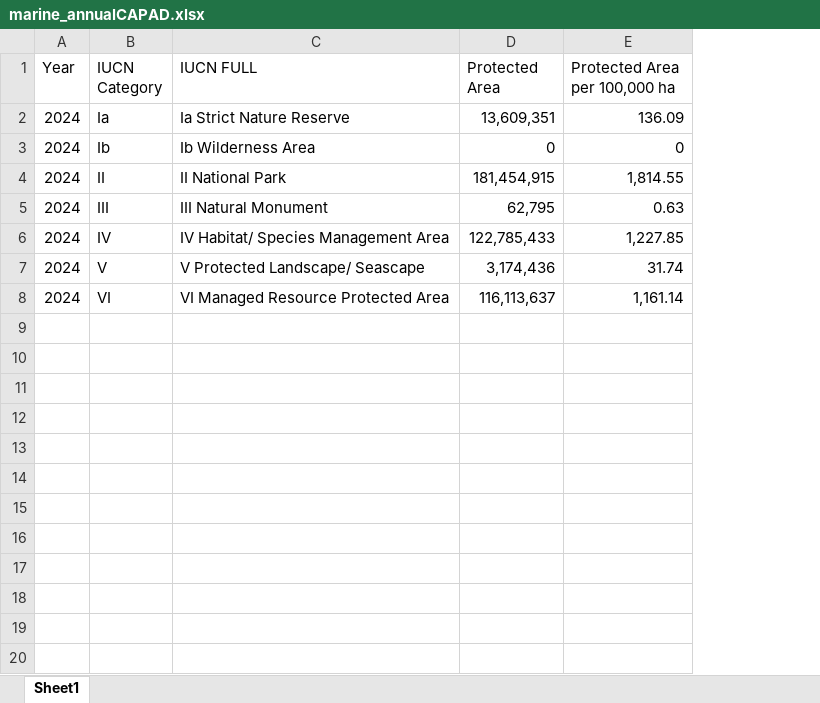
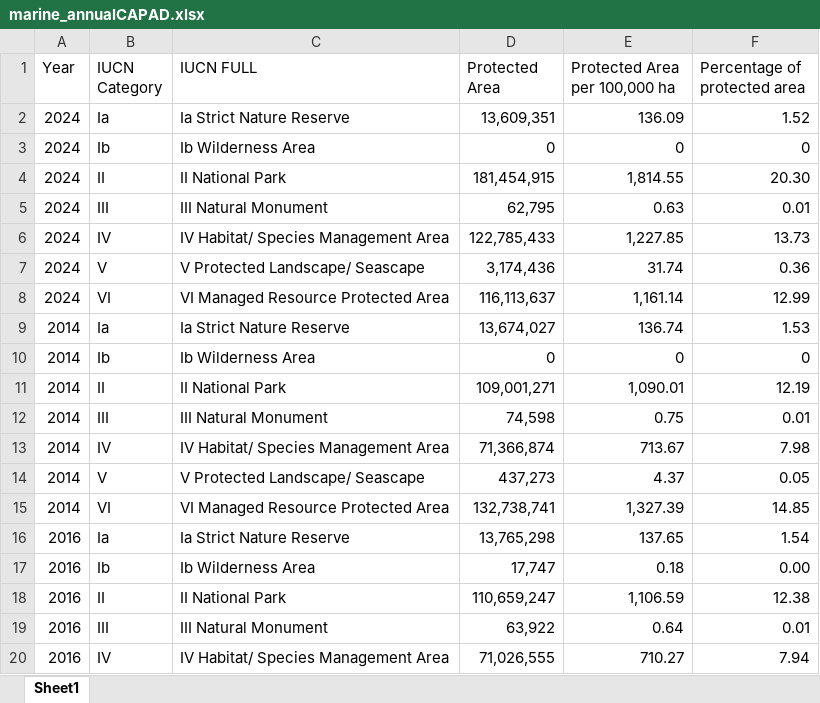
Before and after one commit to WanQi-01/FIT3179_DV2, an Excel workbook: data/marine_annualCAPAD.xlsx, sheet Sheet1, drawn as a sheet; only a part is shown; values as stored, in another font and other column widths than the file's, no borders; the diff covers the shown part only; the diff names each change by its address in the sheet, - before the commit and + after, or states it on an @@ line.

Commit message:
data: generate topojson data

```diff
--- a/data/marine_annualCAPAD.xlsx (sheet Sheet1)
+++ b/data/marine_annualCAPAD.xlsx (sheet Sheet1)
+column F (Percentage of protected area), rows 2-8: 1.52 | 0 | 20.30 | 0.01 | 13.73 | 0.36 | 12.99
+row 9: 2014 | Ia | Ia Strict Nature Reserve | 13,674,027 | 136.74 | 1.53
+row 10: 2014 | Ib | Ib Wilderness Area | 0 | 0 | 0
+row 11: 2014 | II | II National Park | 109,001,271 | 1,090.01 | 12.19
+row 12: 2014 | III | III Natural Monument | 74,598 | 0.75 | 0.01
+row 13: 2014 | IV | IV Habitat/ Species Management Area | 71,366,874 | 713.67 | 7.98
+row 14: 2014 | V | V Protected Landscape/ Seascape | 437,273 | 4.37 | 0.05
+row 15: 2014 | VI | VI Managed Resource Protected Area | 132,738,741 | 1,327.39 | 14.85
+row 16: 2016 | Ia | Ia Strict Nature Reserve | 13,765,298 | 137.65 | 1.54
+row 17: 2016 | Ib | Ib Wilderness Area | 17,747 | 0.18 | 0.00
+row 18: 2016 | II | II National Park | 110,659,247 | 1,106.59 | 12.38
+row 19: 2016 | III | III Natural Monument | 63,922 | 0.64 | 0.01
+row 20: 2016 | IV | IV Habitat/ Species Management Area | 71,026,555 | 710.27 | 7.94
```
Also changed, not shown: 23 added rows elsewhere in this sheet, 16 other files.
